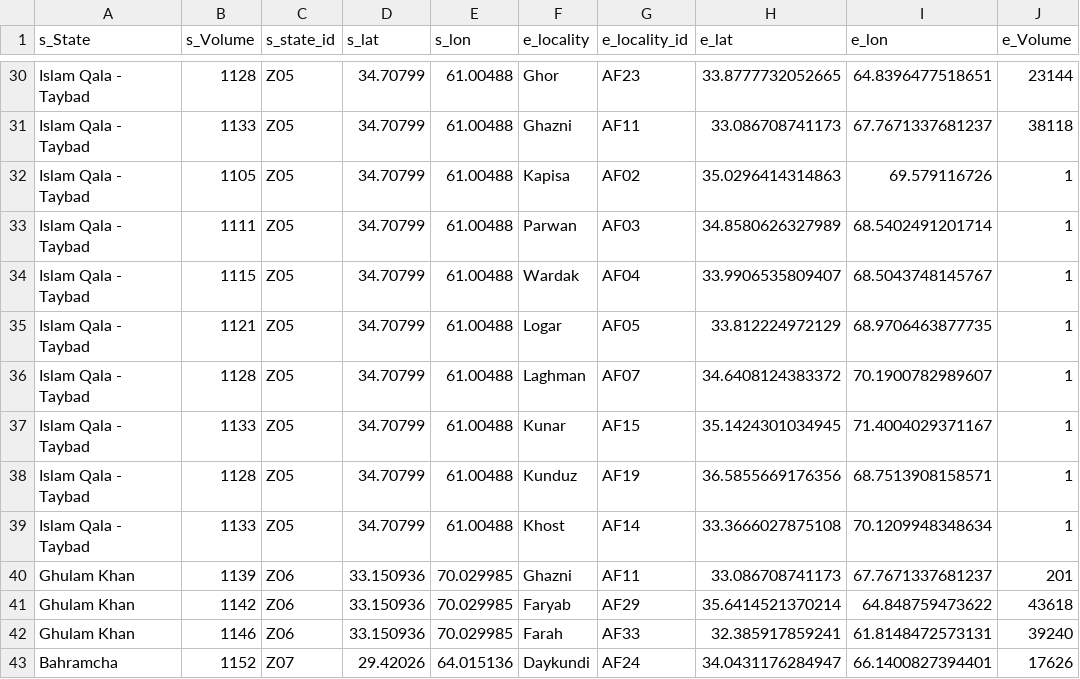
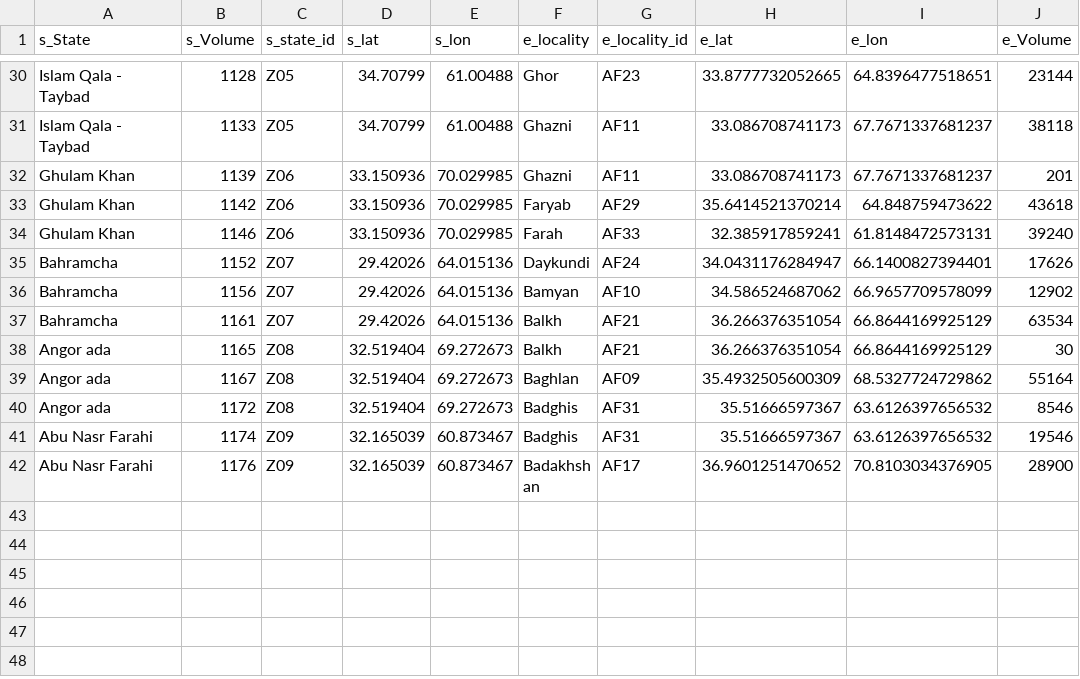
Before and after one commit to OmerOsman3016/flow-map-dtm, a CSV file: data/data.csv, drawn as a sheet; only a part is shown, gaps mark what is left out; the shorter side is filled out with more unchanged rows.

Commit message:
Update data.csv

```diff
--- a/data/data.csv
+++ b/data/data.csv
@@ -31,10 +31,2 @@ Islam Qala - Taybad,1128,Z05,34.70799,61.00488,Ghor,AF23,33.8777732052665,64.839
 Islam Qala - Taybad,1133,Z05,34.70799,61.00488,Ghazni,AF11,33.086708741173,67.7671337681237,38118
-Islam Qala - Taybad,1105,Z05,34.70799,61.00488,Kapisa,AF02,35.0296414314863,69.579116726,1
-Islam Qala - Taybad,1111,Z05,34.70799,61.00488,Parwan,AF03,34.8580626327989,68.5402491201714,1
-Islam Qala - Taybad,1115,Z05,34.70799,61.00488,Wardak,AF04,33.9906535809407,68.5043748145767,1
-Islam Qala - Taybad,1121,Z05,34.70799,61.00488,Logar,AF05,33.812224972129,68.9706463877735,1
-Islam Qala - Taybad,1128,Z05,34.70799,61.00488,Laghman,AF07,34.6408124383372,70.1900782989607,1
-Islam Qala - Taybad,1133,Z05,34.70799,61.00488,Kunar,AF15,35.1424301034945,71.4004029371167,1
-Islam Qala - Taybad,1128,Z05,34.70799,61.00488,Kunduz,AF19,36.5855669176356,68.7513908158571,1
-Islam Qala - Taybad,1133,Z05,34.70799,61.00488,Khost,AF14,33.3666027875108,70.1209948348634,1
 Ghulam Khan,1139,Z06,33.150936,70.029985,Ghazni,AF11,33.086708741173,67.7671337681237,201
```
